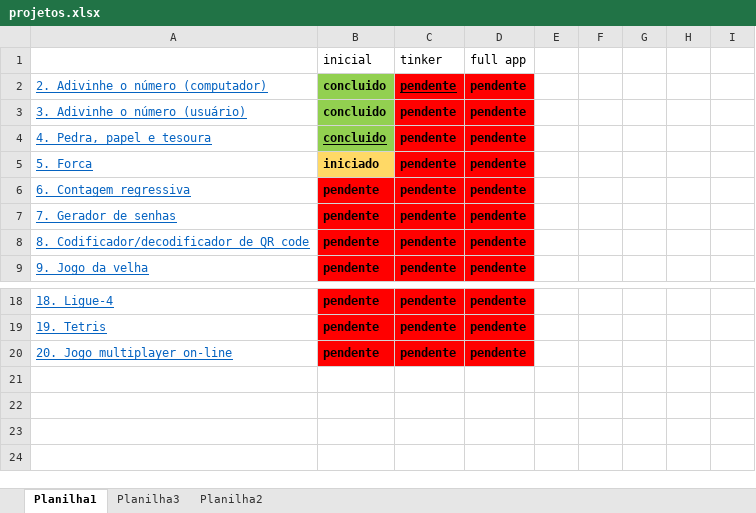
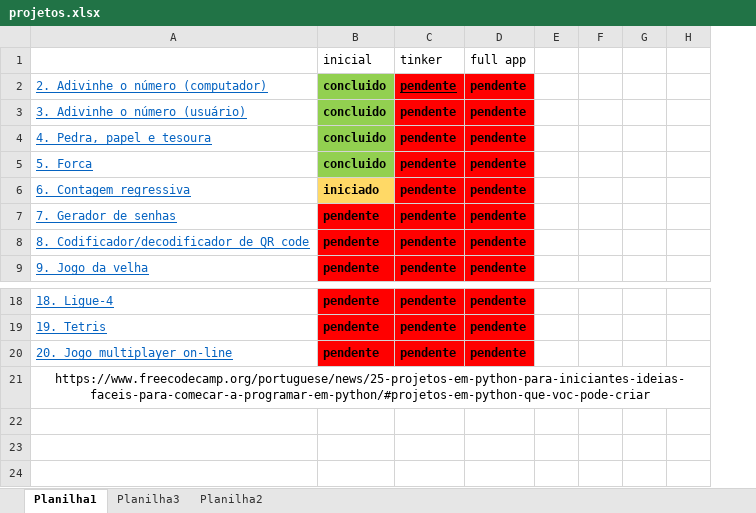
Before and after one commit to LEONARDOCOELHO26/python, an Excel workbook: projetos.xlsx, sheet Planilha1, drawn as a sheet; only a part is shown, gaps mark what is left out; values as stored, in another font and other column widths than the file's, no borders; charts and pictures not drawn; the diff names each change by its address in the sheet, - before the commit and + after, or states it on an @@ line.

```diff
--- a/projetos.xlsx (sheet Planilha1)
+++ b/projetos.xlsx (sheet Planilha1)
-column I, empty
-B4 underline: on
+B4 underline: off
-B5: iniciado
+B5: concluido
-B5 fill: #FFD966
+B5 fill: #92D050
-B6: pendente
+B6: iniciado
-B6 fill: #FF0000
+B6 fill: #FFD966
-A21: (empty)
+A21: https://www.freecodecamp.org/portuguese/news/25-projetos-em-python-para-iniciantes-ideias-faceis-para-comecar-a-programar-em-python/#projetos-em-python-que-voc-pode-criar
+A21:H21 merged
```
Also changed, not shown: charts or pictures, 5 other files.
